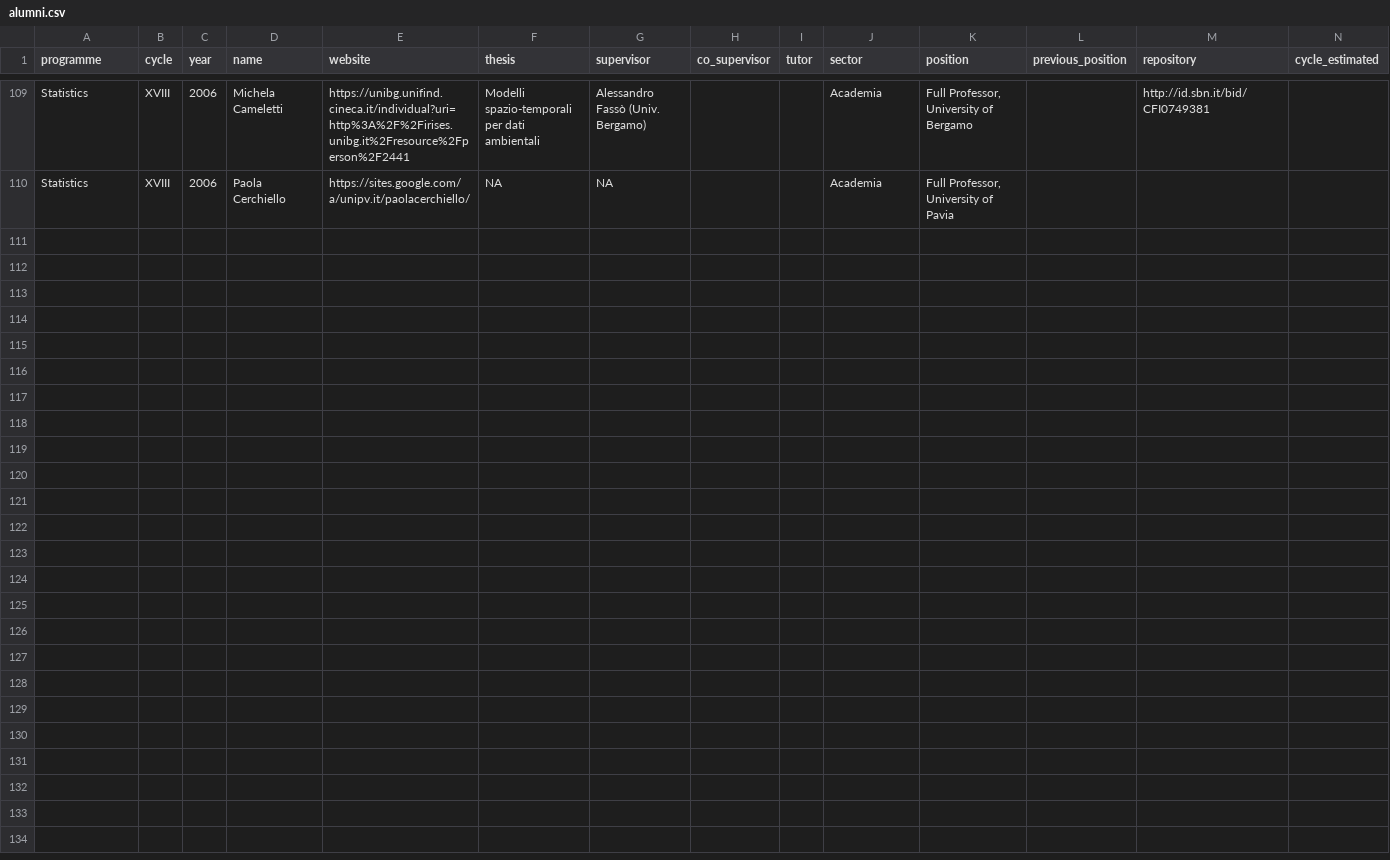
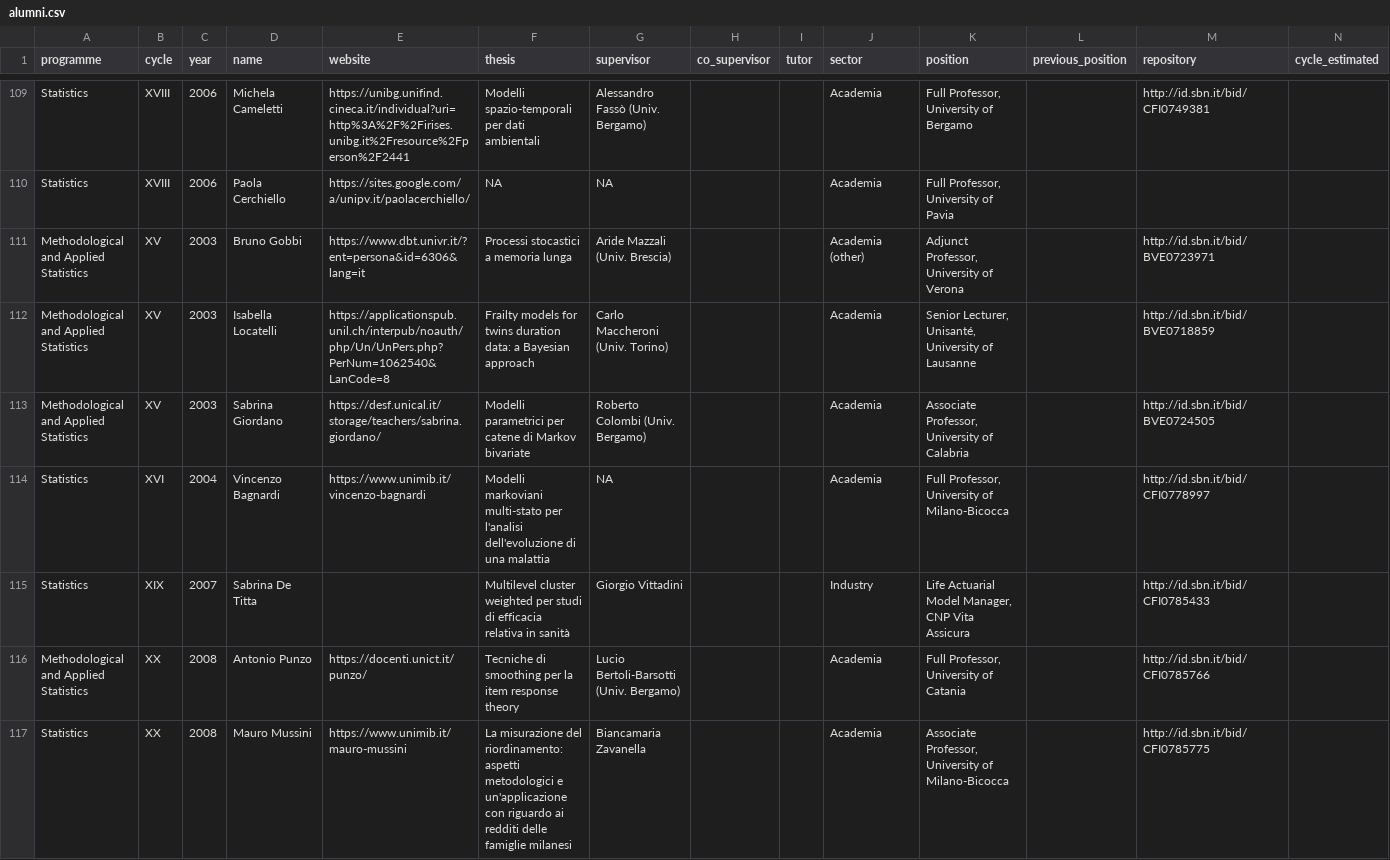
Before and after one commit to stat-dems-unimib/stat-dems-unimib.github.io, a CSV file: docs/phd/data/alumni.csv, drawn as a sheet; only a part is shown, gaps mark what is left out.

Commit message:
Aggiornamento con ulteriori alumni

```diff
--- a/docs/phd/data/alumni.csv
+++ b/docs/phd/data/alumni.csv
@@ -110 +110,8 @@ Statistics,XVIII,2006,Michela Cameletti,https://unibg.unifind.cineca.it/individu
 Statistics,XVIII,2006,Paola Cerchiello,https://sites.google.com/a/unipv.it/paolacerchiello/,NA,NA,,,Academia,"Full Professor, University of Pavia",,,
+Methodological and Applied Statistics,XV,2003,Bruno Gobbi,https://www.dbt.univr.it/?ent=persona&id=6306&lang=it,Processi stocastici a memoria lunga,Aride Mazzali (Univ. Brescia),,,Academia (other),"Adjunct Professor, University of Verona",,http://id.sbn.it/bid/BVE0723971,
+Methodological and Applied Statistics,XV,2003,Isabella Locatelli,https://applicationspub.unil.ch/interpub/noauth/php/Un/UnPers.php?PerNum=1062540&LanCode=8,Frailty models for twins duration data: a Bayesian approach,Carlo Maccheroni (Univ. Torino),,,Academia,"Senior Lecturer, Unisanté, University of Lausanne",,http://id.sbn.it/bid/BVE0718859,
+Methodological and Applied Statistics,XV,2003,Sabrina Giordano,https://desf.unical.it/storage/teachers/sabrina.giordano/,Modelli parametrici per catene di Markov bivariate,Roberto Colombi (Univ. Bergamo),,,Academia,"Associate Professor, University of Calabria",,http://id.sbn.it/bid/BVE0724505,
+Statistics,XVI,2004,Vincenzo Bagnardi,https://www.unimib.it/vincenzo-bagnardi,Modelli markoviani multi-stato per l'analisi dell'evoluzione di una malattia,NA,,,Academia,"Full Professor, University of Milano-Bicocca",,http://id.sbn.it/bid/CFI0778997,
+Statistics,XIX,2007,Sabrina De Titta,,Multilevel cluster weighted per studi di efficacia relativa in sanità,Giorgio Vittadini,,,Industry,"Life Actuarial Model Manager, CNP Vita Assicura",,http://id.sbn.it/bid/CFI0785433,
+Methodological and Applied Statistics,XX,2008,Antonio Punzo,https://docenti.unict.it/punzo/,Tecniche di smoothing per la item response theory,Lucio Bertoli-Barsotti (Univ. Bergamo),,,Academia,"Full Professor, University of Catania",,http://id.sbn.it/bid/CFI0785766,
+Statistics,XX,2008,Mauro Mussini,https://www.unimib.it/mauro-mussini,La misurazione del riordinamento: aspetti metodologici e un'applicazione con riguardo ai redditi delle famiglie milanesi,Biancamaria Zavanella,,,Academia,"Associate Professor, University of Milano-Bicocca",,http://id.sbn.it/bid/CFI0785775,
```
Also changed, not shown: phd/data/alumni.csv, 1 other file.
